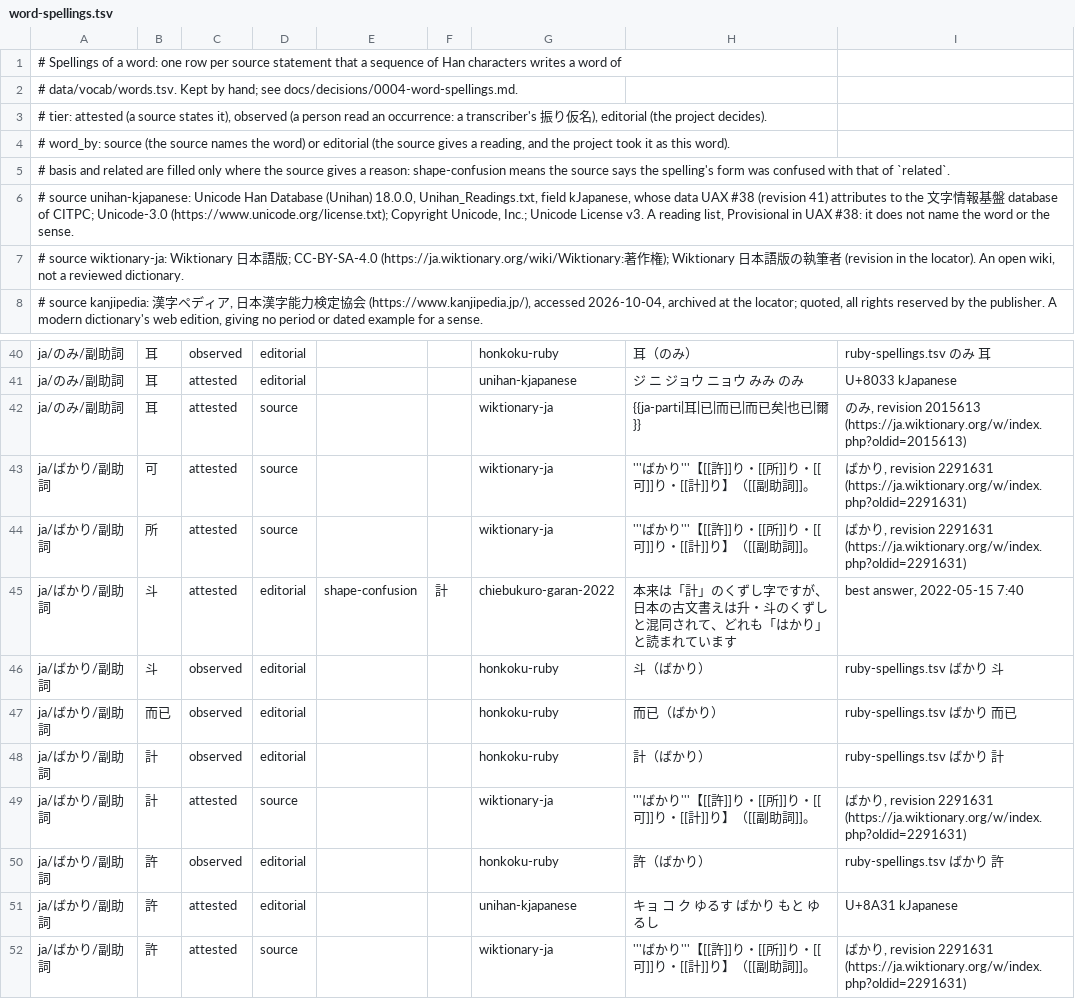
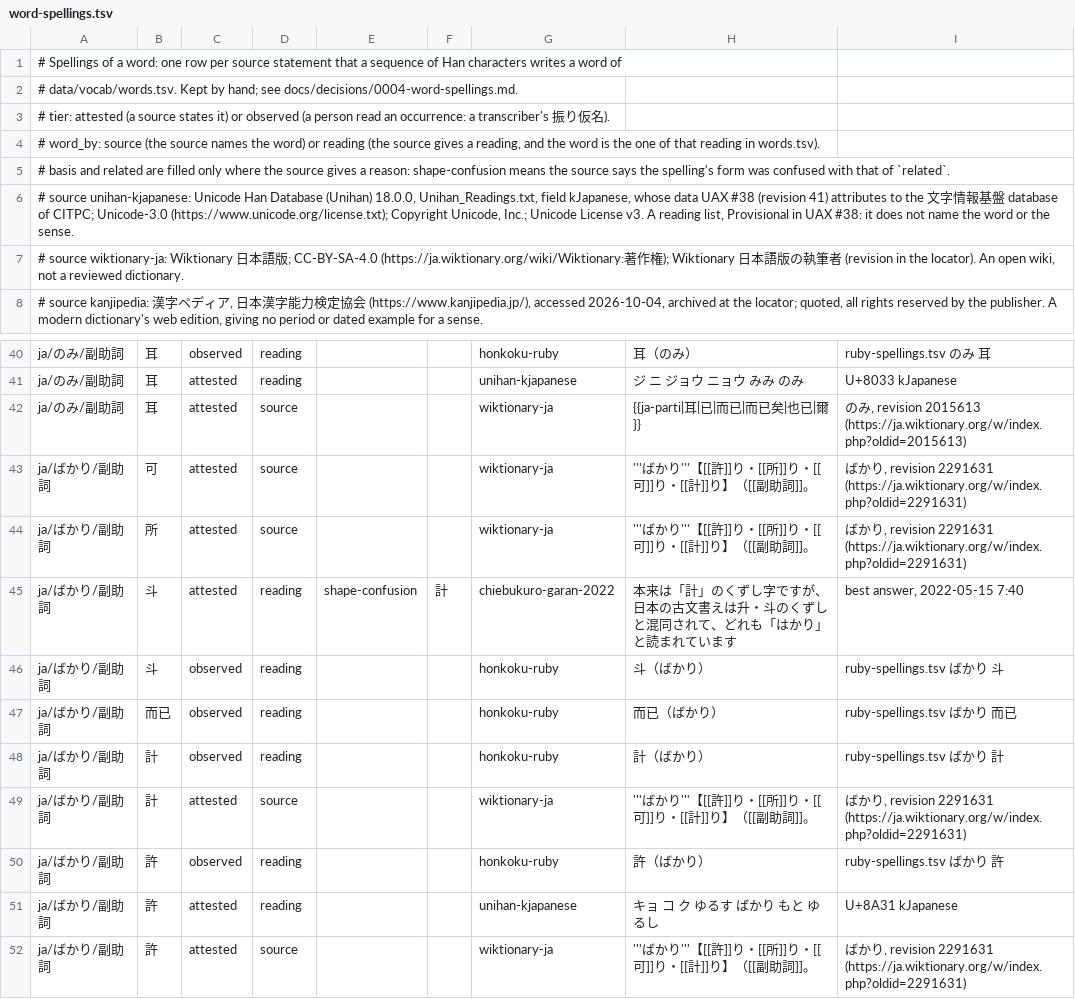
Before and after one commit to mkpoli/glyph-atlas, a TSV file: data/vocab/word-spellings.tsv, drawn as a sheet; only a part is shown, gaps mark what is left out; the diff covers the shown part only; the diff names each change by its address in the sheet, - before the commit and + after, or states it on an @@ line.

Commit message:
fix(words): say a source gives a reading instead of calling the word editorial

```diff
--- a/data/vocab/word-spellings.tsv
+++ b/data/vocab/word-spellings.tsv
-A3: …source states it), observed (a person read an occurrence: a transcriber's 振り仮名), editorial (the project decides).
+A3: …source states it) or observed (a person read an occurrence: a transcriber's 振り仮名).
-A4: …word) or editorial (the source gives a reading, and the project took it as this word).
+A4: …word) or reading (the source gives a reading, and the word is the one of that reading in words.tsv).
-D40:D41: editorial
+D40:D41: reading
-D45:D48: editorial
+D45:D48: reading
-D50:D51: editorial
+D50:D51: reading
```
Also changed, not shown: 21 edited cells elsewhere in this file, 3 other files.
